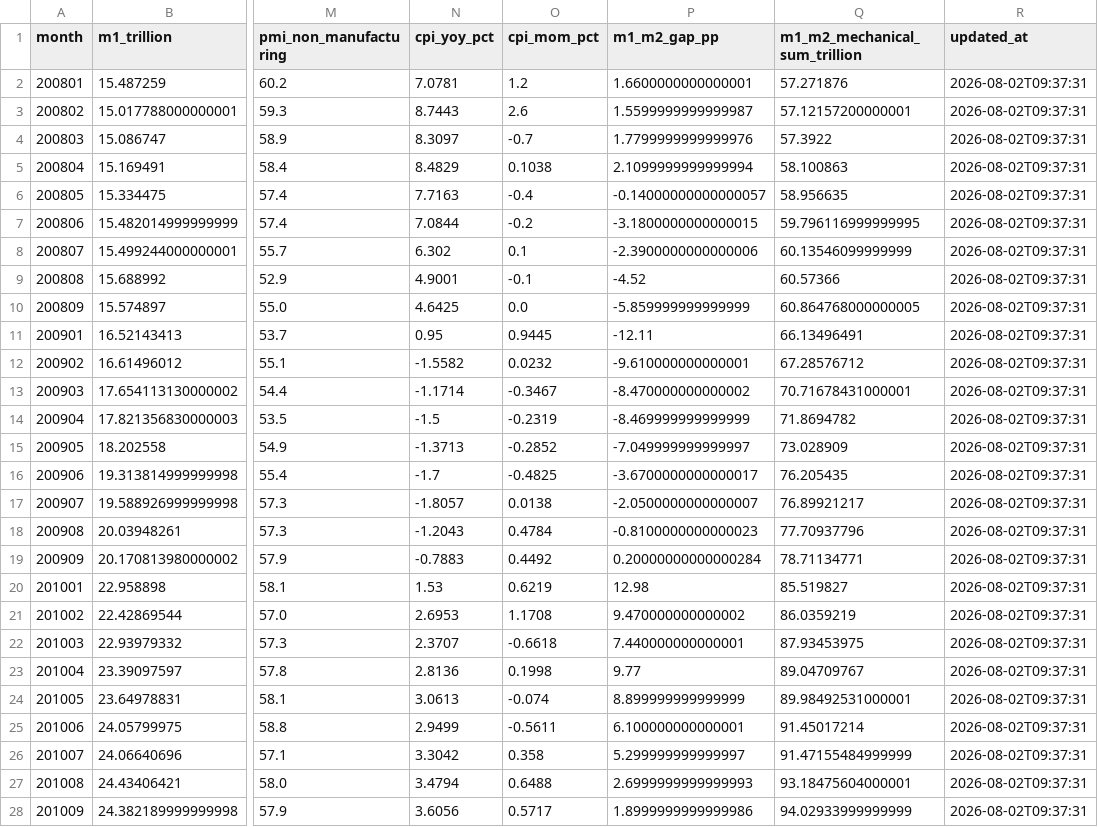
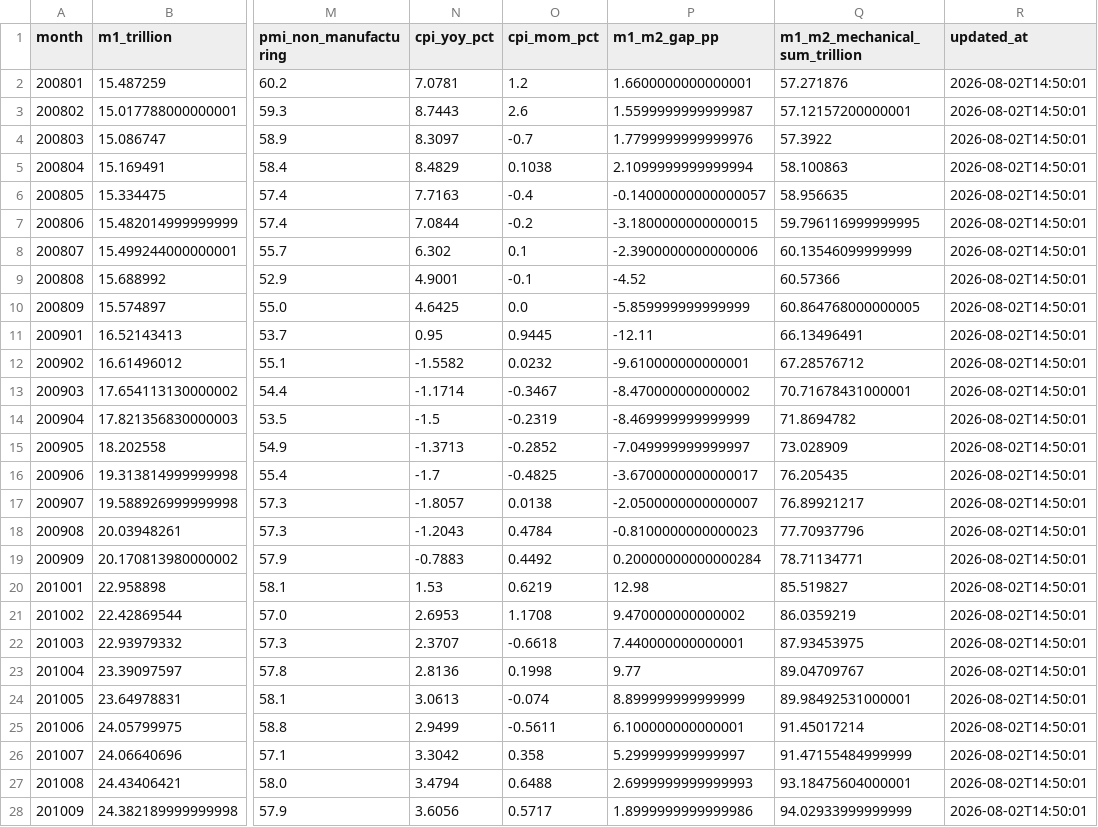
Before and after one commit to littlepeachh/macroscope-dashboard-v7, a CSV file: data/macro.csv, drawn as a sheet; only a part is shown, gaps mark what is left out; the diff covers the shown part only; the diff names each change by its address in the sheet, - before the commit and + after, or states it on an @@ line.

```diff
--- a/data/macro.csv
+++ b/data/macro.csv
-R2:R28 (updated_at): 2026-08-02T09:37:31
+R2:R28 (updated_at): 2026-08-02T14:50:01
```
Also changed, not shown: 142 edited cells elsewhere in this file, 2 other files.
